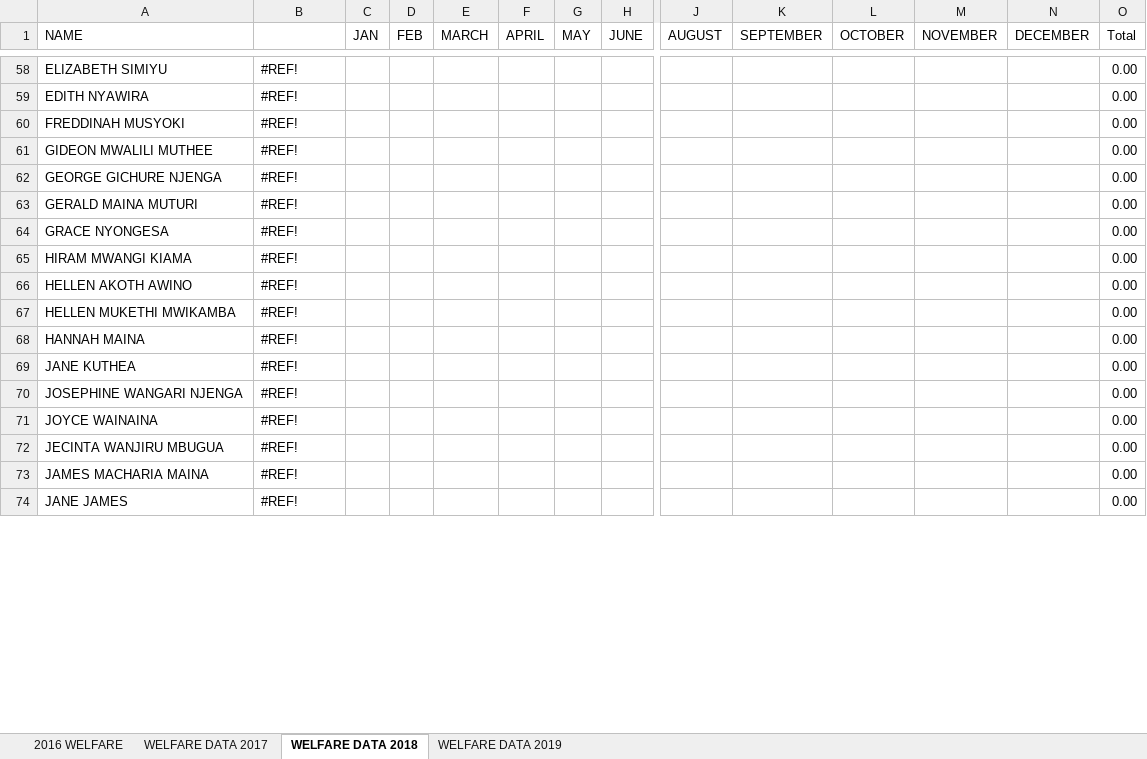
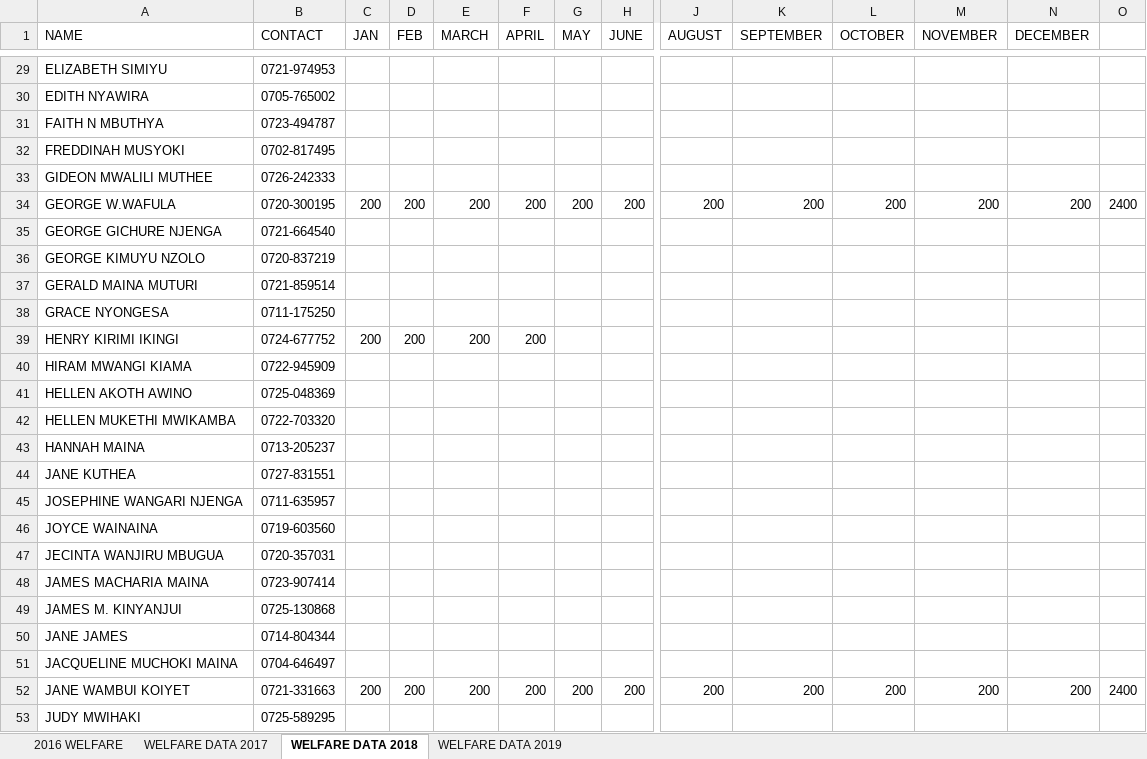
Before and after one commit to Gitigi/gcc_welfare, an Excel workbook: core/management/commands/WELFARE FINANCE DATA 2016 updated.xlsx, sheet WELFARE DATA 2018, drawn as a sheet; only a part is shown, gaps mark what is left out; values as stored, in another font and other column widths than the file's, no cell formats; addresses are those after the commit; rows hold the shown columns only; the diff covers the shown part only; the diff names each change by its address in the sheet, - before the commit and + after, or states it on an @@ line.

```diff
--- a/core/management/commands/WELFARE FINANCE DATA 2016 updated.xlsx (sheet WELFARE DATA 2018)
+++ b/core/management/commands/WELFARE FINANCE DATA 2016 updated.xlsx (sheet WELFARE DATA 2018)
-B1: (empty)
+B1: CONTACT
-O1: Total
+O1: (empty)
-B29 (CONTACT): #REF!
+B29 (CONTACT): 0721-974953
-O29:O30: 0.00
+O29:O30: (empty)
-B30 (CONTACT): #REF!
+B30 (CONTACT): 0705-765002
+row 31: FAITH N MBUTHYA | 0723-494787
-B32 (CONTACT): #REF!
+B32 (CONTACT): 0702-817495
-O32:O33: 0.00
+O32:O33: (empty)
-B33 (CONTACT): #REF!
+B33 (CONTACT): 0726-242333
+row 34: GEORGE W.WAFULA | 0720-300195 | 200 | 200 | 200 | 200 | 200 | 200 | 200 | 200 | 200 | 200 | 200 | 2400
-B35 (CONTACT): #REF!
+B35 (CONTACT): 0721-664540
-O35: 0.00
+O35: (empty)
+row 36: GEORGE KIMUYU NZOLO | 0720-837219
-B37 (CONTACT): #REF!
+B37 (CONTACT): 0721-859514
-O37:O38: 0.00
+O37:O38: (empty)
-B38 (CONTACT): #REF!
+B38 (CONTACT): 0711-175250
+row 39: HENRY KIRIMI IKINGI | 0724-677752 | 200 | 200 | 200 | 200
-B40 (CONTACT): #REF!
+B40 (CONTACT): 0722-945909
-O40:O48: 0.00
+O40:O48: (empty)
-B41 (CONTACT): #REF!
+B41 (CONTACT): 0725-048369
-B42 (CONTACT): #REF!
+B42 (CONTACT): 0722-703320
-B43 (CONTACT): #REF!
+B43 (CONTACT): 0713-205237
-B44 (CONTACT): #REF!
+B44 (CONTACT): 0727-831551
-B45 (CONTACT): #REF!
+B45 (CONTACT): 0711-635957
-B46 (CONTACT): #REF!
+B46 (CONTACT): 0719-603560
-B47 (CONTACT): #REF!
+B47 (CONTACT): 0720-357031
-B48 (CONTACT): #REF!
+B48 (CONTACT): 0723-907414
+row 49: JAMES M. KINYANJUI | 0725-130868
-B50 (CONTACT): #REF!
+B50 (CONTACT): 0714-804344
-O50: 0.00
+O50: (empty)
+row 51: JACQUELINE MUCHOKI MAINA | 0704-646497
+row 52: JANE WAMBUI KOIYET | 0721-331663 | 200 | 200 | 200 | 200 | 200 | 200 | 200 | 200 | 200 | 200 | 200 | 2400
+row 53: JUDY MWIHAKI | 0725-589295
```
Also changed, not shown: 65 added rows, 73 removed rows and 146 edited cells elsewhere in this sheet, sheet 2016 WELFARE, sheet WELFARE DATA 2017, sheet WELFARE DATA 2019, cell formats, core/management/commands/GCCWELFARE DATABASE.xlsx.
